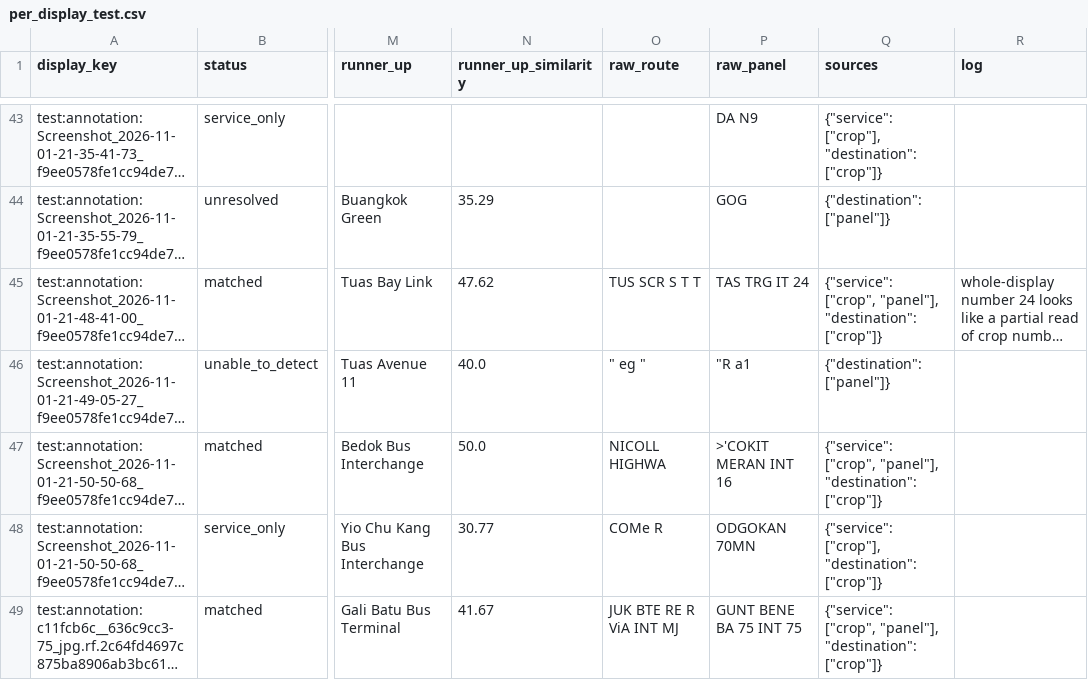
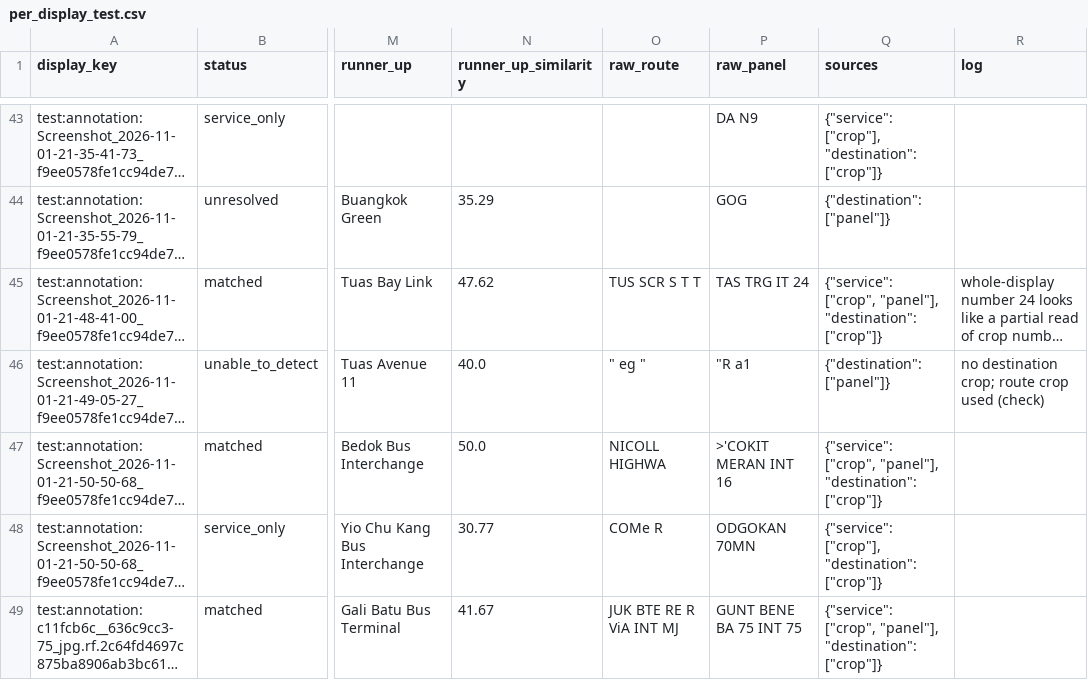
Before and after one commit to waiyan0x/CVDL-P1-14, a CSV file: evaluation/reference_matching/results/per_display_test.csv, drawn as a sheet; only a part is shown, gaps mark what is left out; long unchanged cells end in …; the diff covers the shown part only; the diff names each change by its address in the sheet, - before the commit and + after, or states it on an @@ line.

```diff
--- a/evaluation/reference_matching/results/per_display_test.csv
+++ b/evaluation/reference_matching/results/per_display_test.csv
-R46 (log): (empty)
+R46 (log): no destination crop; route crop used (check)
```
Also changed, not shown: 65 edited cells elsewhere in this file, evaluation/reference_matching/results/per_display_validation.csv, 8 other files.
